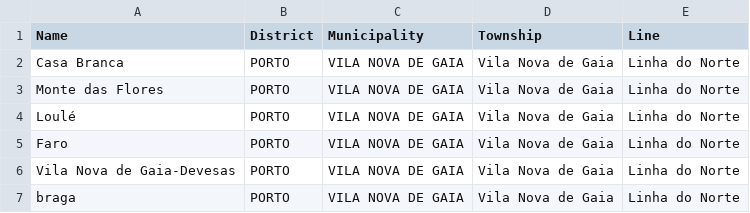
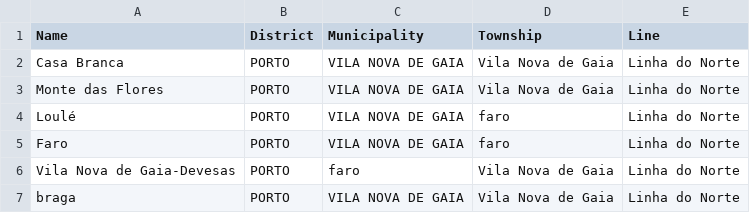
Before and after one commit to DanielCarneiro123/Railway-Logistics, a CSV file: stations.csv, drawn as a sheet.

```diff
--- a/stations.csv
+++ b/stations.csv
@@ -3,5 +3,5 @@ Casa Branca,PORTO,VILA NOVA DE GAIA,Vila Nova de Gaia,Linha do Norte
 Monte das Flores,PORTO,VILA NOVA DE GAIA,Vila Nova de Gaia,Linha do Norte
-Loulé,PORTO,VILA NOVA DE GAIA,Vila Nova de Gaia,Linha do Norte
-Faro,PORTO,VILA NOVA DE GAIA,Vila Nova de Gaia,Linha do Norte
-Vila Nova de Gaia-Devesas,PORTO,VILA NOVA DE GAIA,Vila Nova de Gaia,Linha do Norte
+Loulé,PORTO,VILA NOVA DE GAIA,faro,Linha do Norte
+Faro,PORTO,VILA NOVA DE GAIA,faro,Linha do Norte
+Vila Nova de Gaia-Devesas,PORTO,faro,Vila Nova de Gaia,Linha do Norte
 braga,PORTO,VILA NOVA DE GAIA,Vila Nova de Gaia,Linha do Norte
```
Also changed, not shown: 5 other files.
